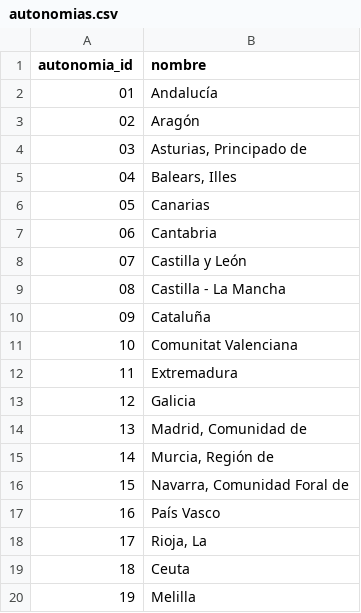
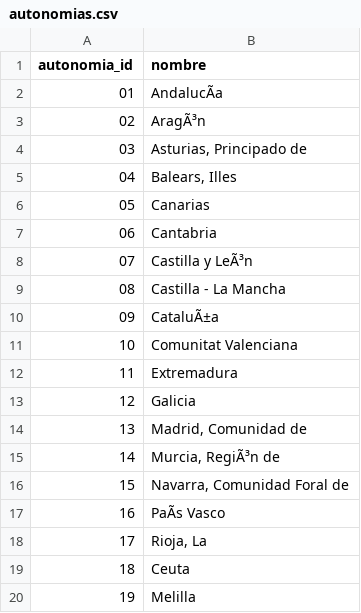
Before and after one commit to codeforspain/ds-organizacion-administrativa, a CSV file: data/autonomias.csv, drawn as a sheet; the diff names each change by its address in the sheet, - before the commit and + after, or states it on an @@ line.

```diff
--- a/data/autonomias.csv
+++ b/data/autonomias.csv
-B2 (nombre): Andalucía
+B2 (nombre): AndalucÃa
-B3 (nombre): Aragón
+B3 (nombre): AragÃ³n
-B8 (nombre): Castilla y León
+B8 (nombre): Castilla y LeÃ³n
-B10 (nombre): Cataluña
+B10 (nombre): CataluÃ±a
-B15 (nombre): Murcia, Región de
+B15 (nombre): Murcia, RegiÃ³n de
-B17 (nombre): País Vasco
+B17 (nombre): PaÃs Vasco
```
Also changed, not shown: data/municipios.csv, data/municipios_islas.csv, 35 other files.
